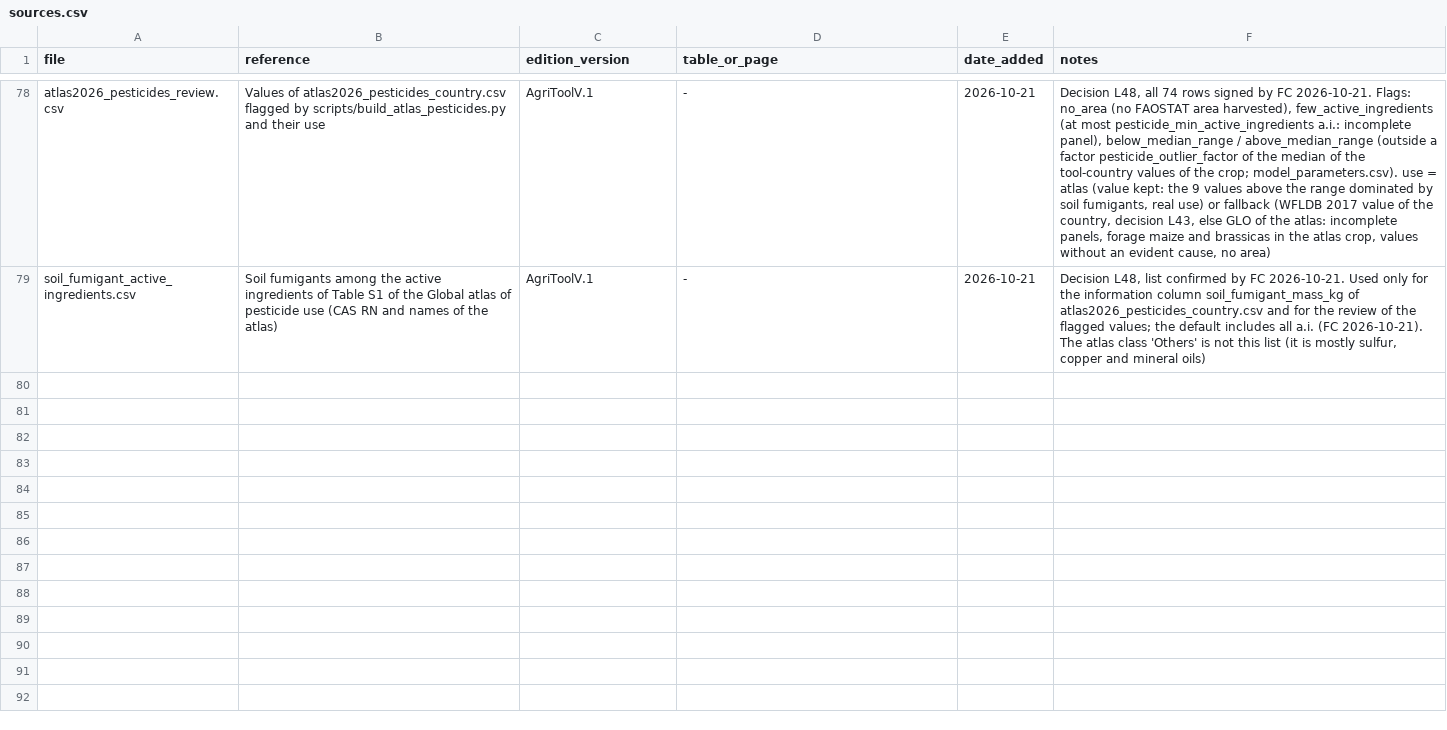
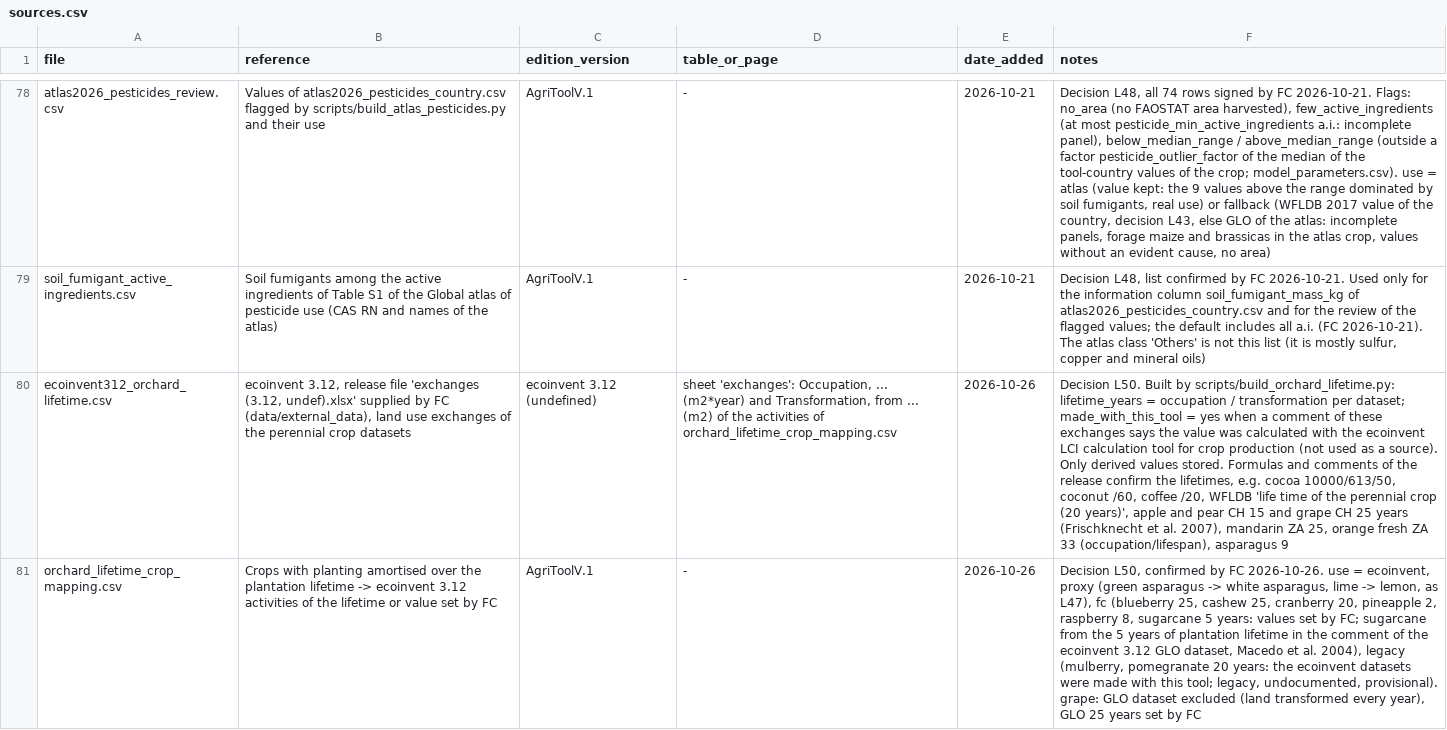
Before and after one commit to cirone-ecoinvent/agritoolv.1, a CSV file: data/sources.csv, drawn as a sheet; only a part is shown, gaps mark what is left out; the diff names each change by its address in the sheet, - before the commit and + after, or states it on an @@ line.

Commit message:
Default orchard lifetime per crop and country from ecoinvent 3.12 (L50)
The legacy default was 20 years for every crop (3 for sugarcane), without a
source. The lifetime now comes from the ecoinvent 3.12 undefined release
(occupation / transformation of each perennial crop dataset, built by
scripts/build_orchard_lifetime.py), or from values set by FC where no usable
dataset exists. Datasets made with this tool are not used. Crops that are not
perennial keep 20 years, which only amortises the greenhouse.

```diff
--- a/data/sources.csv
+++ b/data/sources.csv
+row 80: ecoinvent312_orchard_lifetime.csv | ecoinvent 3.12, release file 'exchanges (3.12, undef).xlsx' supplied by FC (data/external_data), land use exchanges of the perennial crop datasets | ecoinvent 3.12 (undefined) | sheet 'exchanges': Occupation, ... (m2*year) and Transformation, from ... (m2) of the activities of orchard_lifetime_crop_mapping.csv | 2026-10-26 | Decision L50. Built by scripts/build_orchard_lifetime.py: lifetime_years = occupation / transformation per dataset; made_with_this_tool = yes when a comment of these exchanges says the value was calculated with the ecoinvent LCI calculation tool for crop production (not used as a source). Only derived values stored. Formulas and comments of the release confirm the lifetimes, e.g. cocoa 10000/613/50, coconut /60, coffee /20, WFLDB 'life time of the perennial crop (20 years)', apple and pear CH 15 and grape CH 25 years (Frischknecht et al. 2007), mandarin ZA 25, orange fresh ZA 33 (occupation/lifespan), asparagus 9
+row 81: orchard_lifetime_crop_mapping.csv | Crops with planting amortised over the plantation lifetime -> ecoinvent 3.12 activities of the lifetime or value set by FC | AgriToolV.1 | - | 2026-10-26 | Decision L50, confirmed by FC 2026-10-26. use = ecoinvent, proxy (green asparagus -> white asparagus, lime -> lemon, as L47), fc (blueberry 25, cashew 25, cranberry 20, pineapple 2, raspberry 8, sugarcane 5 years: values set by FC; sugarcane from the 5 years of plantation lifetime in the comment of the ecoinvent 3.12 GLO dataset, Macedo et al. 2004), legacy (mulberry, pomegranate 20 years: the ecoinvent datasets were made with this tool; legacy, undocumented, provisional). grape: GLO dataset excluded (land transformed every year), GLO 25 years set by FC
```
Also changed, not shown: data/model_parameters.csv, 10 other files.
